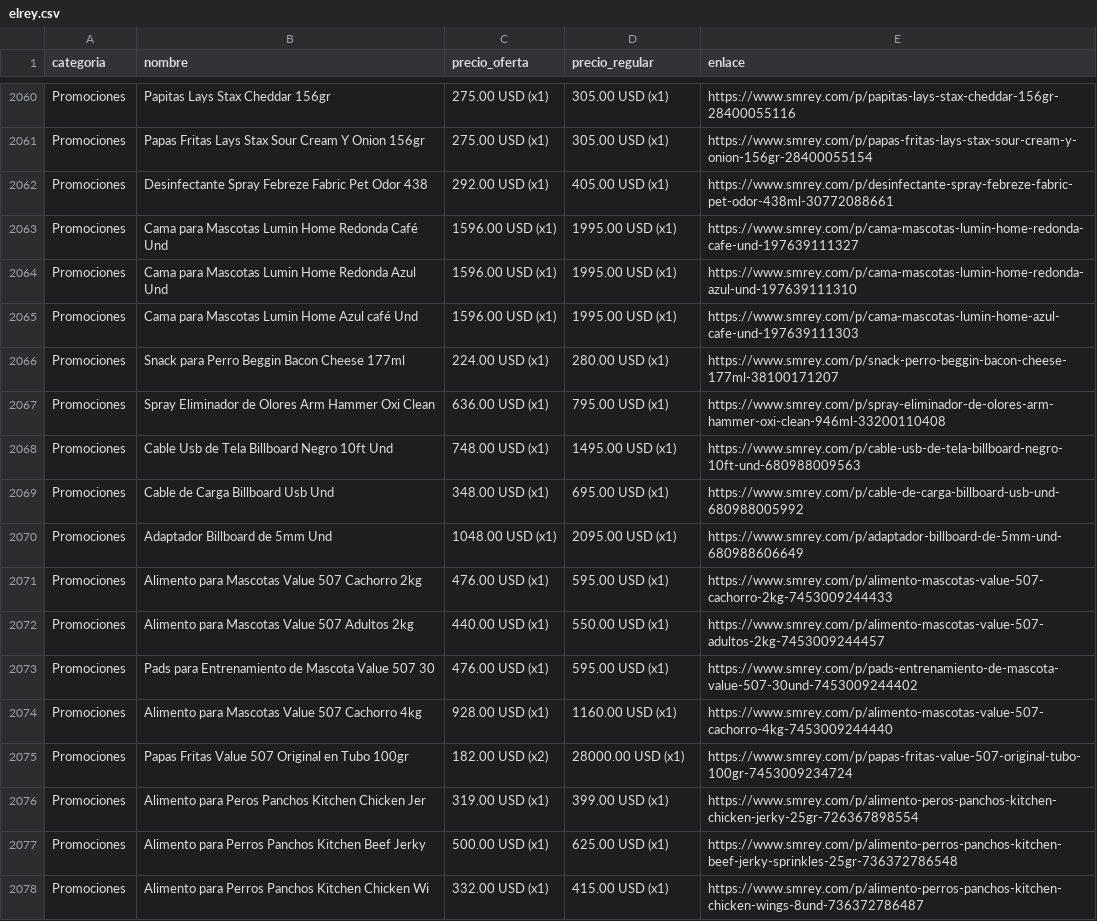
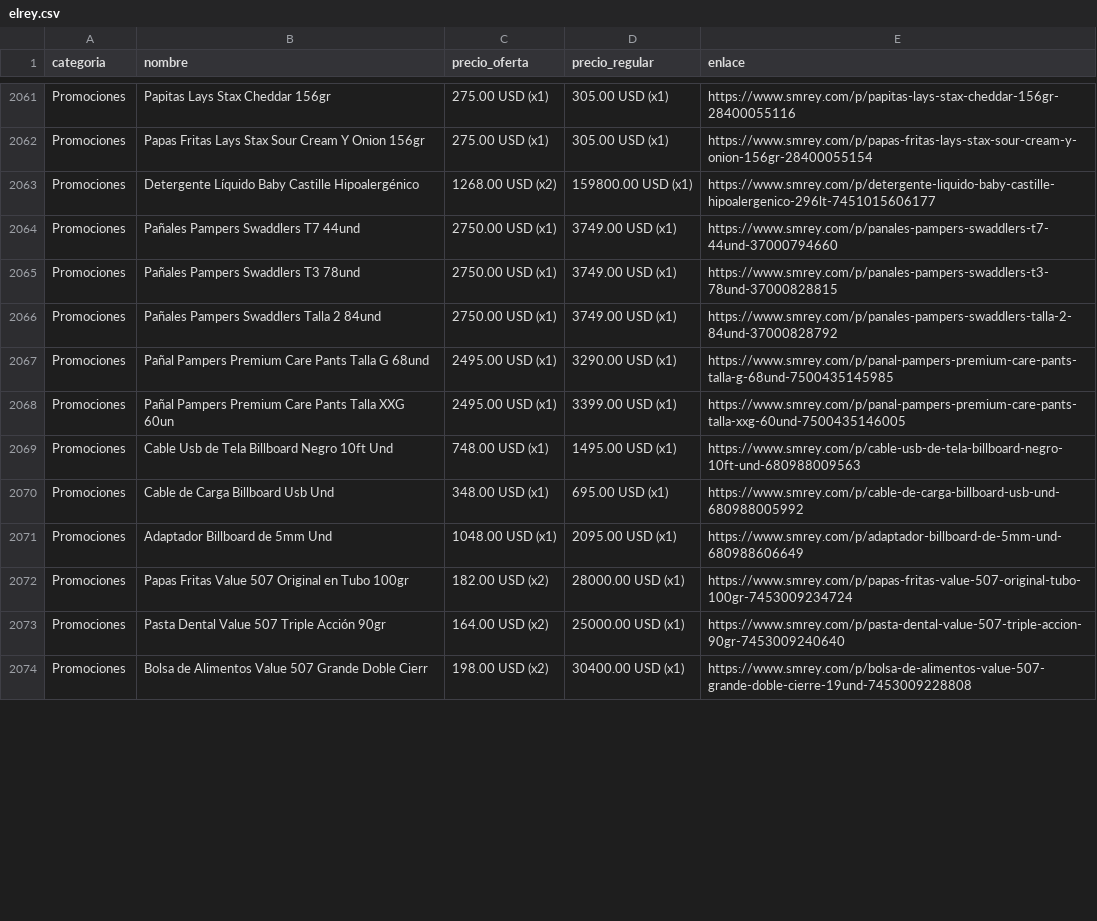
Before and after one commit to wayan-gg/precios, a CSV file: data/elrey.csv, drawn as a sheet; only a part is shown, gaps mark what is left out; the diff covers the shown part only.

```diff
--- a/data/elrey.csv
+++ b/data/elrey.csv
@@ -2061,8 +2062,8 @@ Promociones,Papitas Lays Stax Cheddar 156gr,275.00 USD (x1),305.00 USD (x1),http
 Promociones,Papas Fritas Lays Stax Sour Cream Y Onion 156gr,275.00 USD (x1),305.00 USD (x1),https://www.smrey.com/p/papas-fritas-lays-stax-sour-cream-y-onion-156gr-28400055154
-Promociones,Desinfectante Spray Febreze Fabric Pet Odor 438,292.00 USD (x1),405.00 USD (x1),https://www.smrey.com/p/desinfectante-spray-febreze-fabric-pet-odor-438ml-30772088661
-Promociones,Cama para Mascotas Lumin Home Redonda Café Und,1596.00 USD (x1),1995.00 USD (x1),https://www.smrey.com/p/cama-mascotas-lumin-home-redonda-cafe-und-197639111327
-Promociones,Cama para Mascotas Lumin Home Redonda Azul Und,1596.00 USD (x1),1995.00 USD (x1),https://www.smrey.com/p/cama-mascotas-lumin-home-redonda-azul-und-197639111310
-Promociones,Cama para Mascotas Lumin Home Azul café Und,1596.00 USD (x1),1995.00 USD (x1),https://www.smrey.com/p/cama-mascotas-lumin-home-azul-cafe-und-197639111303
-Promociones,Snack para Perro Beggin Bacon Cheese 177ml,224.00 USD (x1),280.00 USD (x1),https://www.smrey.com/p/snack-perro-beggin-bacon-cheese-177ml-38100171207
-Promociones,Spray Eliminador de Olores Arm Hammer Oxi Clean,636.00 USD (x1),795.00 USD (x1),https://www.smrey.com/p/spray-eliminador-de-olores-arm-hammer-oxi-clean-946ml-33200110408
+Promociones,Detergente Líquido Baby Castille Hipoalergénico,1268.00 USD (x2),159800.00 USD (x1),https://www.smrey.com/p/detergente-liquido-baby-castille-hipoalergenico-296lt-7451015606177
+Promociones,Pañales Pampers Swaddlers T7 44und,2750.00 USD (x1),3749.00 USD (x1),https://www.smrey.com/p/panales-pampers-swaddlers-t7-44und-37000794660
+Promociones,Pañales Pampers Swaddlers T3 78und,2750.00 USD (x1),3749.00 USD (x1),https://www.smrey.com/p/panales-pampers-swaddlers-t3-78und-37000828815
+Promociones,Pañales Pampers Swaddlers Talla 2 84und,2750.00 USD (x1),3749.00 USD (x1),https://www.smrey.com/p/panales-pampers-swaddlers-talla-2-84und-37000828792
+Promociones,Pañal Pampers Premium Care Pants Talla G 68und,2495.00 USD (x1),3290.00 USD (x1),https://www.smrey.com/p/panal-pampers-premium-care-pants-talla-g-68und-7500435145985
+Promociones,Pañal Pampers Premium Care Pants Talla XXG 60un,2495.00 USD (x1),3399.00 USD (x1),https://www.smrey.com/p/panal-pampers-premium-care-pants-talla-xxg-60und-7500435146005
 Promociones,Cable Usb de Tela Billboard Negro 10ft Und,748.00 USD (x1),1495.00 USD (x1),https://www.smrey.com/p/cable-usb-de-tela-billboard-negro-10ft-und-680988009563
@@ -2070,9 +2071,4 @@ Promociones,Cable de Carga Billboard Usb Und,348.00 USD (x1),695.00 USD (x1),htt
 Promociones,Adaptador Billboard de 5mm Und,1048.00 USD (x1),2095.00 USD (x1),https://www.smrey.com/p/adaptador-billboard-de-5mm-und-680988606649
-Promociones,Alimento para Mascotas Value 507 Cachorro 2kg,476.00 USD (x1),595.00 USD (x1),https://www.smrey.com/p/alimento-mascotas-value-507-cachorro-2kg-7453009244433
-Promociones,Alimento para Mascotas Value 507 Adultos 2kg,440.00 USD (x1),550.00 USD (x1),https://www.smrey.com/p/alimento-mascotas-value-507-adultos-2kg-7453009244457
-Promociones,Pads para Entrenamiento de Mascota Value 507 30,476.00 USD (x1),595.00 USD (x1),https://www.smrey.com/p/pads-entrenamiento-de-mascota-value-507-30und-7453009244402
-Promociones,Alimento para Mascotas Value 507 Cachorro 4kg,928.00 USD (x1),1160.00 USD (x1),https://www.smrey.com/p/alimento-mascotas-value-507-cachorro-4kg-7453009244440
 Promociones,Papas Fritas Value 507 Original en Tubo 100gr,182.00 USD (x2),28000.00 USD (x1),https://www.smrey.com/p/papas-fritas-value-507-original-tubo-100gr-7453009234724
-Promociones,Alimento para Peros Panchos Kitchen Chicken Jer,319.00 USD (x1),399.00 USD (x1),https://www.smrey.com/p/alimento-peros-panchos-kitchen-chicken-jerky-25gr-726367898554
-Promociones,Alimento para Perros Panchos Kitchen Beef Jerky,500.00 USD (x1),625.00 USD (x1),https://www.smrey.com/p/alimento-perros-panchos-kitchen-beef-jerky-sprinkles-25gr-736372786548
-Promociones,Alimento para Perros Panchos Kitchen Chicken Wi,332.00 USD (x1),415.00 USD (x1),https://www.smrey.com/p/alimento-perros-panchos-kitchen-chicken-wings-8und-736372786487
+Promociones,Pasta Dental Value 507 Triple Acción 90gr,164.00 USD (x2),25000.00 USD (x1),https://www.smrey.com/p/pasta-dental-value-507-triple-accion-90gr-7453009240640
+Promociones,Bolsa de Alimentos Value 507 Grande Doble Cierr,198.00 USD (x2),30400.00 USD (x1),https://www.smrey.com/p/bolsa-de-alimentos-value-507-grande-doble-cierre-19und-7453009228808
```
Also changed, not shown: 3 added rows, 3 removed rows, 20 moved rows and 20 edited cells elsewhere in this file, data/machetazo.csv, data/riba_smith.csv, 2 other files.
